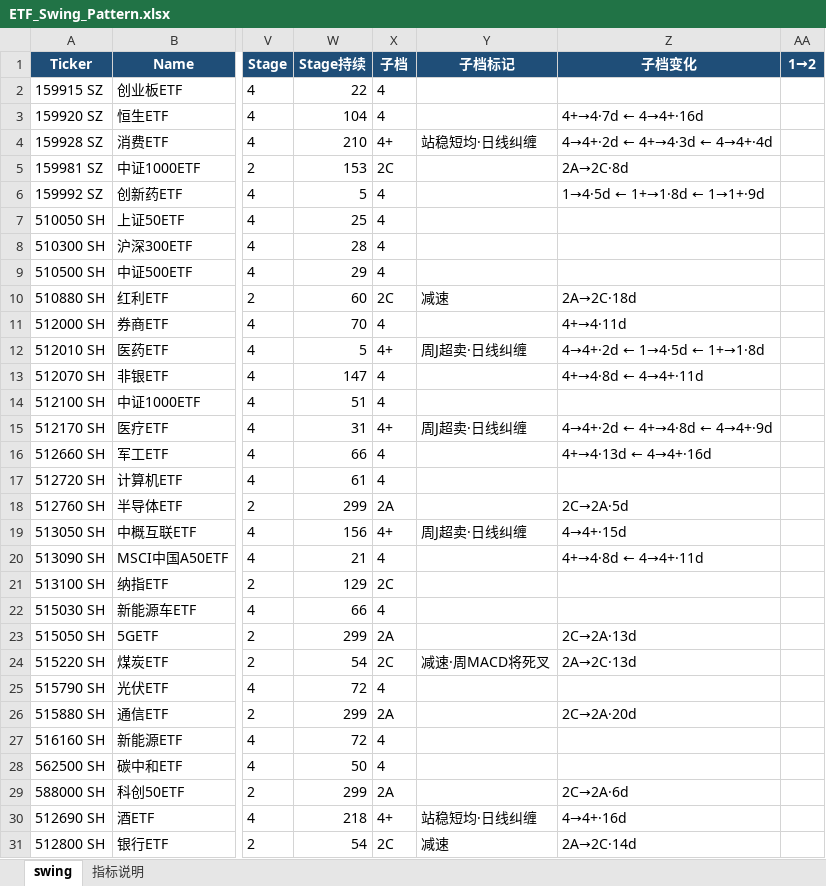
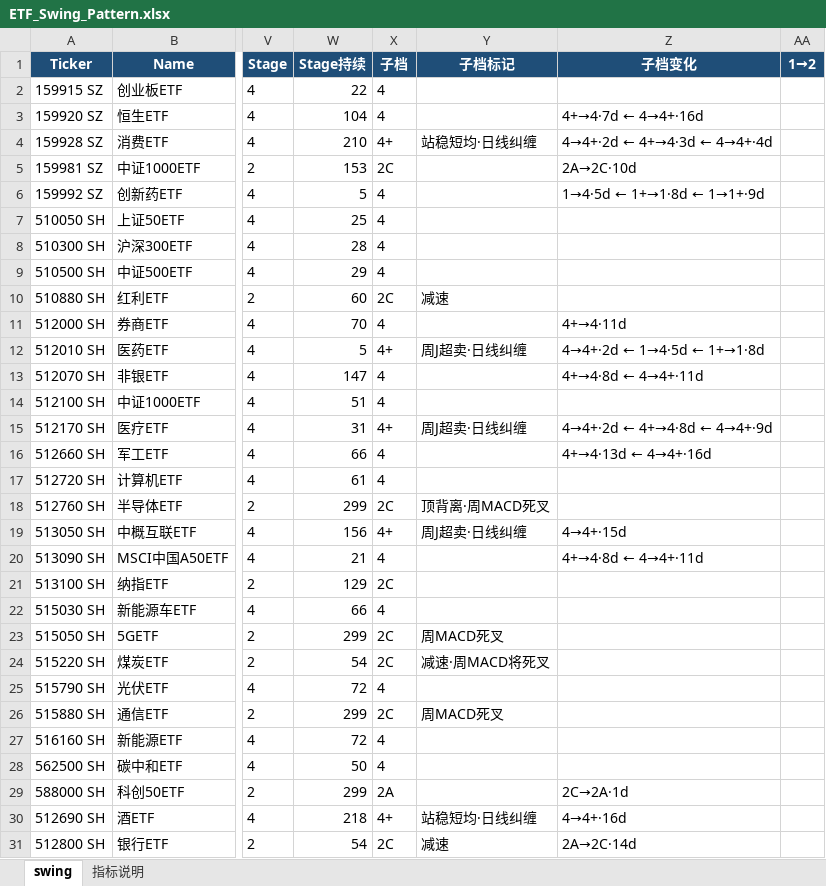
Before and after one commit to jibom/swing-pattern, an Excel workbook: ETF_Swing_Pattern.xlsx, sheet swing, drawn as a sheet; only a part is shown, gaps mark what is left out; values as stored, in another font and other column widths than the file's, no borders; the diff names each change by its address in the sheet, - before the commit and + after, or states it on an @@ line.

```diff
--- a/ETF_Swing_Pattern.xlsx (sheet swing)
+++ b/ETF_Swing_Pattern.xlsx (sheet swing)
-Z5 (子档变化): 2A→2C·8d
+Z5 (子档变化): 2A→2C·10d
-Z10 (子档变化): 2A→2C·18d
+Z10 (子档变化): (empty)
-X18 (子档): 2A
+X18 (子档): 2C
-Y18 (子档标记): (empty)
+Y18 (子档标记): 顶背离·周MACD死叉
-Z18 (子档变化): 2C→2A·5d
+Z18 (子档变化): (empty)
-X23 (子档): 2A
+X23 (子档): 2C
-Y23 (子档标记): (empty)
+Y23 (子档标记): 周MACD死叉
-Z23 (子档变化): 2C→2A·13d
+Z23 (子档变化): (empty)
-Z24 (子档变化): 2A→2C·13d
+Z24 (子档变化): (empty)
-X26 (子档): 2A
+X26 (子档): 2C
-Y26 (子档标记): (empty)
+Y26 (子档标记): 周MACD死叉
-Z26 (子档变化): 2C→2A·20d
+Z26 (子档变化): (empty)
-Z29 (子档变化): 2C→2A·6d
+Z29 (子档变化): 2C→2A·1d
```
Also changed, not shown: A_Swing_Pattern.xlsx, HK_Swing_Pattern.xlsx, 1 other file.
